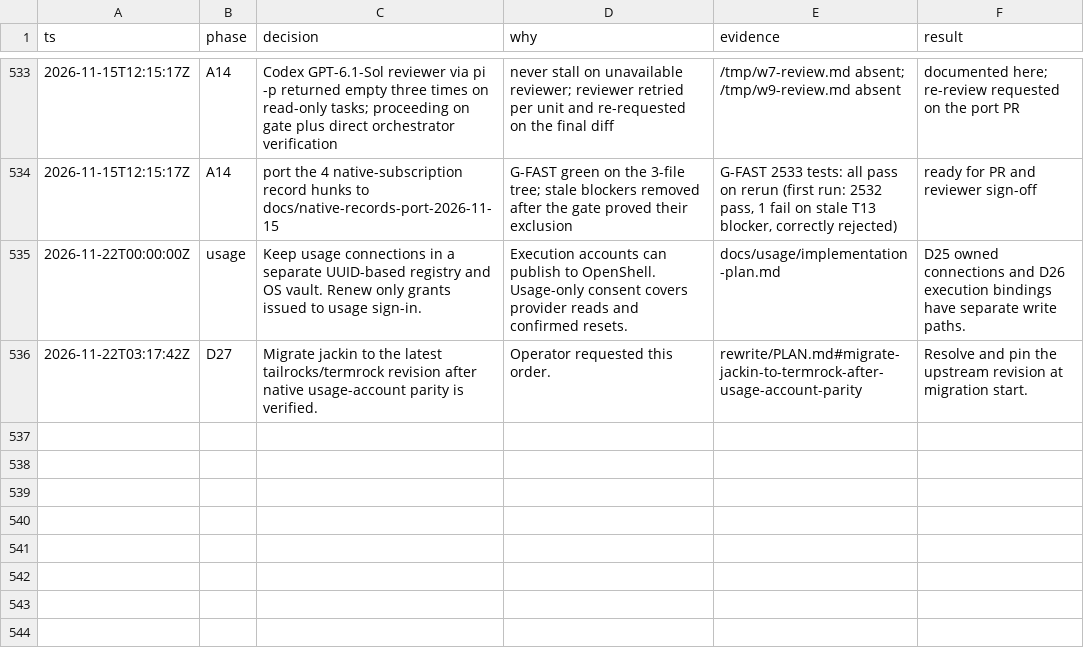
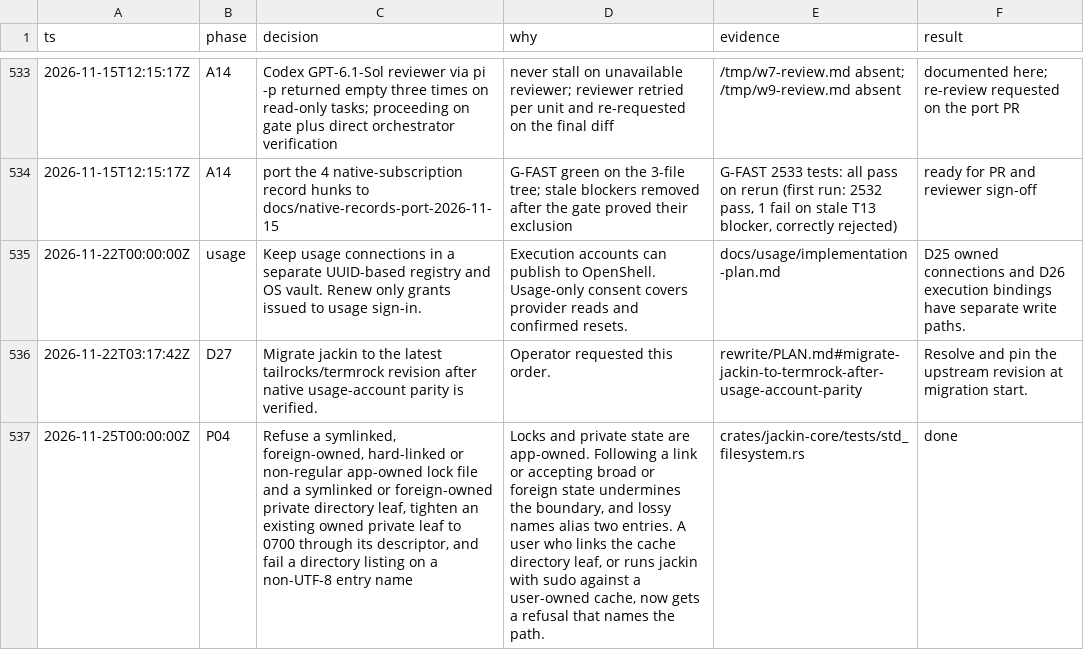
Before and after one commit to jackin-project/jackin, a TSV file: rewrite/decisions.tsv, drawn as a sheet; only a part is shown, gaps mark what is left out; the diff names each change by its address in the sheet, - before the commit and + after, or states it on an @@ line.

```diff
--- a/rewrite/decisions.tsv
+++ b/rewrite/decisions.tsv
+row 537: 2026-11-25T00:00:00Z | P04 | Refuse a symlinked, foreign-owned, hard-linked or non-regular app-owned lock file and a symlinked or foreign-owned private directory leaf, tighten an existing owned private leaf to 0700 through its descriptor, and fail a directory listing on a non-UTF-8 entry name | Locks and private state are app-owned. Following a link or accepting broad or foreign state undermines the boundary, and lossy names alias two entries. A user who links the cache directory leaf, or runs jackin with sudo against a user-owned cache, now gets a refusal that names the path. | crates/jackin-core/tests/std_filesystem.rs | done
```
Also changed, not shown: 6 other files.
